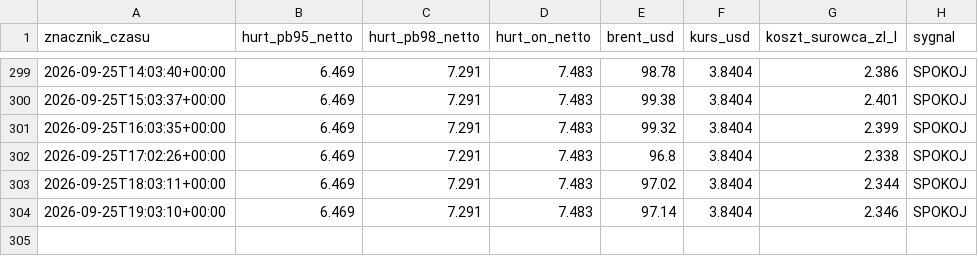
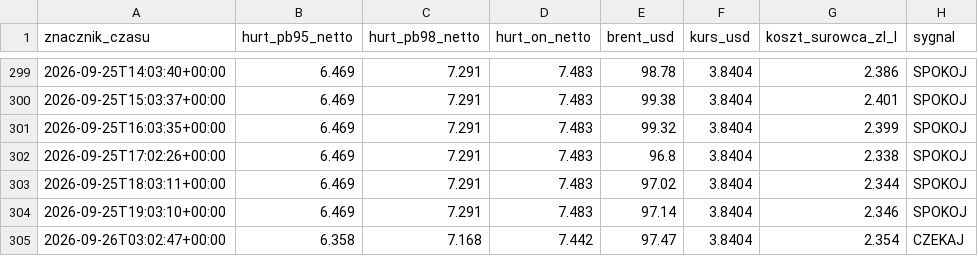
Before and after one commit to czarnypies1/straznik-paliwa, a CSV file: historia.csv, drawn as a sheet; only a part is shown, gaps mark what is left out.

```diff
--- a/historia.csv
+++ b/historia.csv
@@ -304 +304,2 @@ znacznik_czasu,hurt_pb95_netto,hurt_pb98_netto,hurt_on_netto,brent_usd,kurs_usd,
 2026-09-25T19:03:10+00:00,6.469,7.291,7.483,97.14,3.8404,2.346,SPOKOJ
+2026-09-26T03:02:47+00:00,6.358,7.168,7.442,97.47,3.8404,2.354,CZEKAJ
```
Also changed, not shown: 1 other file.
